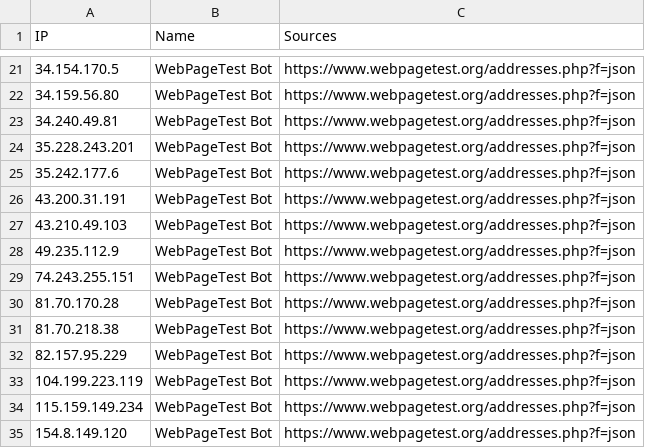
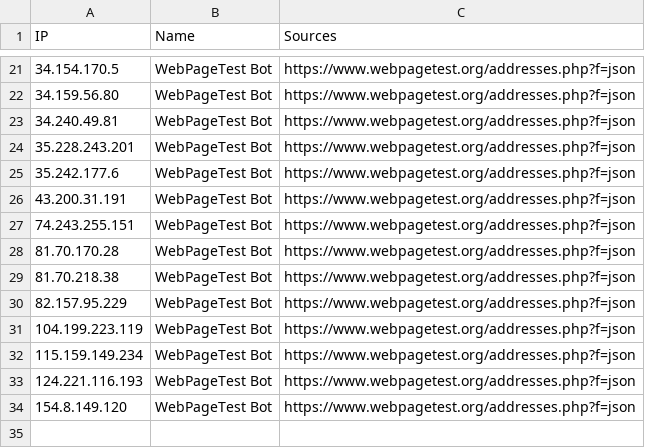
Before and after one commit to sefinek/trusted-ips-whitelist, a CSV file: lists/webpagetestbot/ips.csv, drawn as a sheet; only a part is shown, gaps mark what is left out.

Commit message:
Auto-update IP lists (10 modified files) - 30.06.2026, 12:01:03 UTC

```diff
--- a/lists/webpagetestbot/ips.csv
+++ b/lists/webpagetestbot/ips.csv
@@ -26,4 +26,2 @@ IP,Name,Sources
 43.200.31.191,WebPageTest Bot,https://www.webpagetest.org/addresses.php?f=json
-43.210.49.103,WebPageTest Bot,https://www.webpagetest.org/addresses.php?f=json
-49.235.112.9,WebPageTest Bot,https://www.webpagetest.org/addresses.php?f=json
 74.243.255.151,WebPageTest Bot,https://www.webpagetest.org/addresses.php?f=json
@@ -34,2 +32,3 @@ IP,Name,Sources
 115.159.149.234,WebPageTest Bot,https://www.webpagetest.org/addresses.php?f=json
+124.221.116.193,WebPageTest Bot,https://www.webpagetest.org/addresses.php?f=json
 154.8.149.120,WebPageTest Bot,https://www.webpagetest.org/addresses.php?f=json
```
Also changed, not shown: 9 other files.
